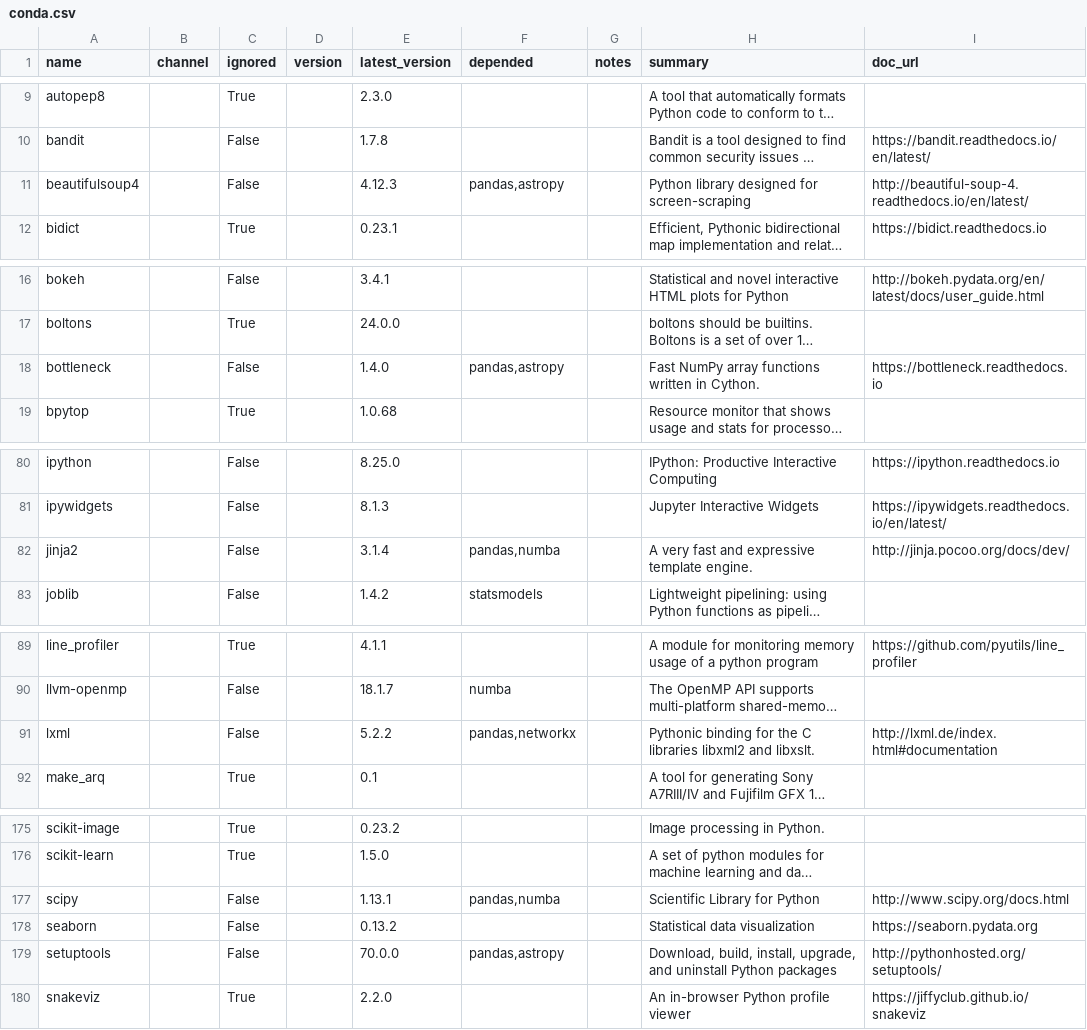
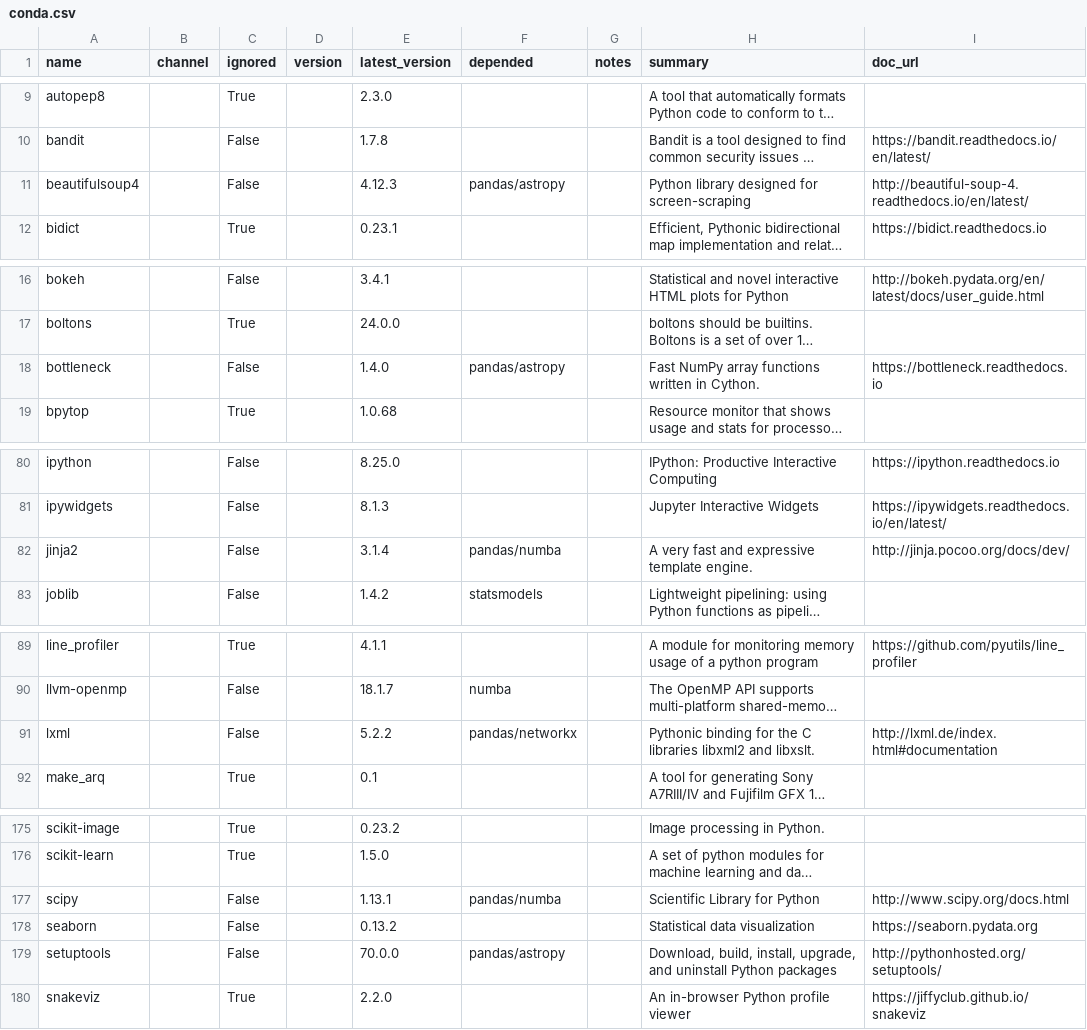
Before and after one commit to ickc/bootstrapping-os-environments, a CSV file: conda/conda.csv, drawn as a sheet; only a part is shown, gaps mark what is left out; long unchanged cells end in …; the diff covers the shown part only; the diff names each change by its address in the sheet, - before the commit and + after, or states it on an @@ line.

Commit message:
change multiple depended delimiter to /

```diff
--- a/conda/conda.csv
+++ b/conda/conda.csv
-F11 (depended): pandas,astropy
+F11 (depended): pandas/astropy
-F18 (depended): pandas,astropy
+F18 (depended): pandas/astropy
-F82 (depended): pandas,numba
+F82 (depended): pandas/numba
-F91 (depended): pandas,networkx
+F91 (depended): pandas/networkx
-F177 (depended): pandas,numba
+F177 (depended): pandas/numba
-F179 (depended): pandas,astropy
+F179 (depended): pandas/astropy
```
Also changed, not shown: 2 edited cells elsewhere in this file.
